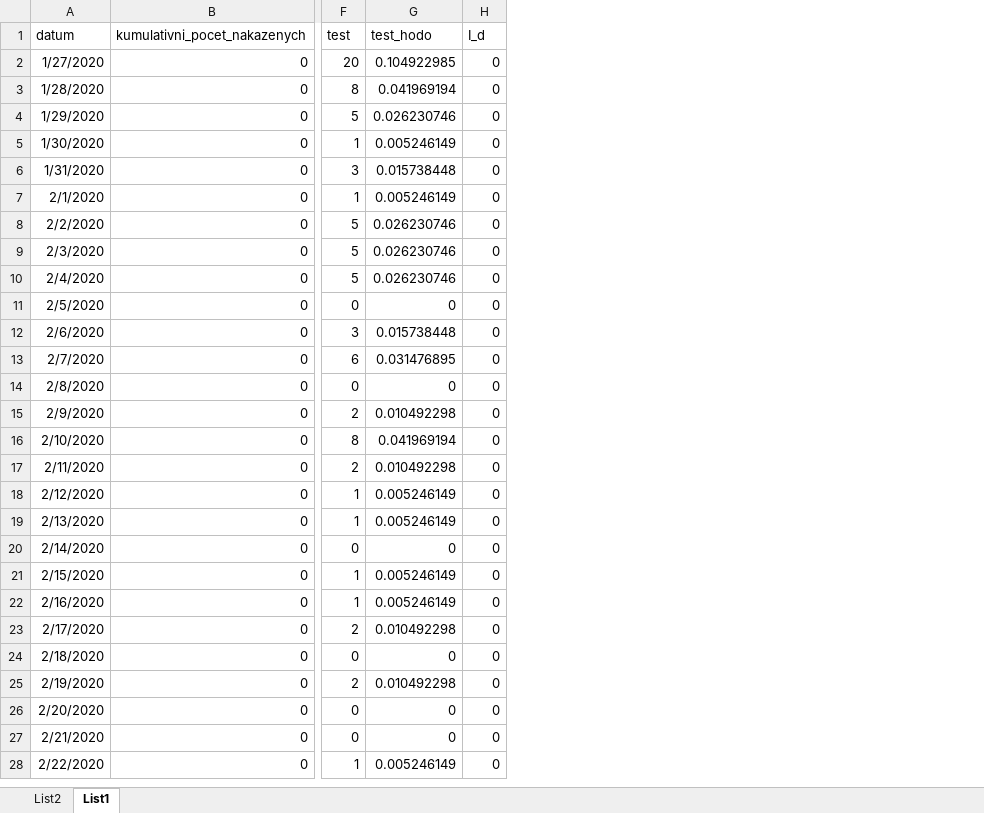
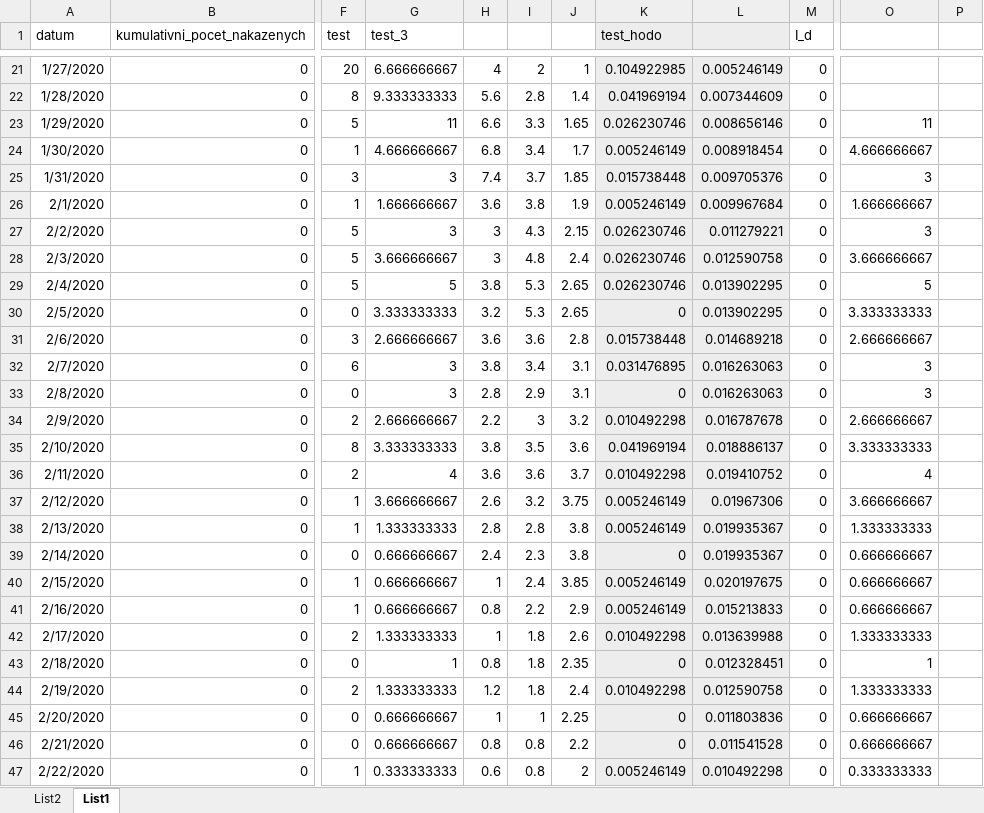
Before and after one commit to mvidner/model-m, an Excel workbook: data/nakazeni-vyleceni-umrti-testy.xlsx, sheet List1, drawn as a sheet; only a part is shown, gaps mark what is left out; values as stored, in another font and other column widths than the file's, no borders; charts and pictures not drawn; addresses are those after the commit; the diff covers the shown part only; the diff names each change by its address in the sheet, - before the commit and + after, or states it on an @@ line.

```diff
--- a/data/nakazeni-vyleceni-umrti-testy.xlsx (sheet List1)
+++ b/data/nakazeni-vyleceni-umrti-testy.xlsx (sheet List1)
+column G (test_3), rows 21-47: 6.666666667 | 9.333333333 | 11 | 4.666666667 | 3 | 1.666666667 | 3 | 3.666666667 | 5 | 3.333333333 | 2.666666667 | 3 | 3 | 2.666666667 | 3.333333333 | 4 | 3.666666667 | 1.333333333 | 0.666666667 | 0.666666667 | 0.666666667 | 1.333333333 | 1 | 1.333333333 | 0.666666667 | 0.666666667 | 0.333333333
+column H, rows 21-47: 4 | 5.6 | 6.6 | 6.8 | 7.4 | 3.6 | 3 | 3 | 3.8 | 3.2 | 3.6 | 3.8 | 2.8 | 2.2 | 3.8 | 3.6 | 2.6 | 2.8 | 2.4 | 1 | 0.8 | 1 | 0.8 | 1.2 | 1 | 0.8 | 0.6
+column I, rows 21-47: 2 | 2.8 | 3.3 | 3.4 | 3.7 | 3.8 | 4.3 | 4.8 | 5.3 | 5.3 | 3.6 | 3.4 | 2.9 | 3 | 3.5 | 3.6 | 3.2 | 2.8 | 2.3 | 2.4 | 2.2 | 1.8 | 1.8 | 1.8 | 1 | 0.8 | 0.8
+column J, rows 21-47: 1 | 1.4 | 1.65 | 1.7 | 1.85 | 1.9 | 2.15 | 2.4 | 2.65 | 2.65 | 2.8 | 3.1 | 3.1 | 3.2 | 3.6 | 3.7 | 3.75 | 3.8 | 3.8 | 3.85 | 2.9 | 2.6 | 2.35 | 2.4 | 2.25 | 2.2 | 2
+column L, rows 21-47: 0.005246149 | 0.007344609 | 0.008656146 | 0.008918454 | 0.009705376 | 0.009967684 | 0.011279221 | 0.012590758 | 0.013902295 | 0.013902295 | 0.014689218 | 0.016263063 | 0.016263063 | 0.016787678 | 0.018886137 | 0.019410752 | 0.01967306 | 0.019935367 | 0.019935367 | 0.020197675 | 0.015213833 | 0.013639988 | 0.012328451 | 0.012590758 | 0.011803836 | 0.011541528 | 0.010492298
+column O, rows 23-47: 11 | 4.666666667 | 3 | 1.666666667 | 3 | 3.666666667 | 5 | 3.333333333 | 2.666666667 | 3 | 3 | 2.666666667 | 3.333333333 | 4 | 3.666666667 | 1.333333333 | 0.666666667 | 0.666666667 | 0.666666667 | 1.333333333 | 1 | 1.333333333 | 0.666666667 | 0.666666667 | 0.333333333
+column P, empty
-K1 fill: none
+K1 fill: #EDEDED
-K21:K47 fill: none
+K21:K47 fill: #EDEDED
```
Also changed, not shown: 19 added rows and cell formats elsewhere in this sheet, formulas that keep their value, charts or pictures.
